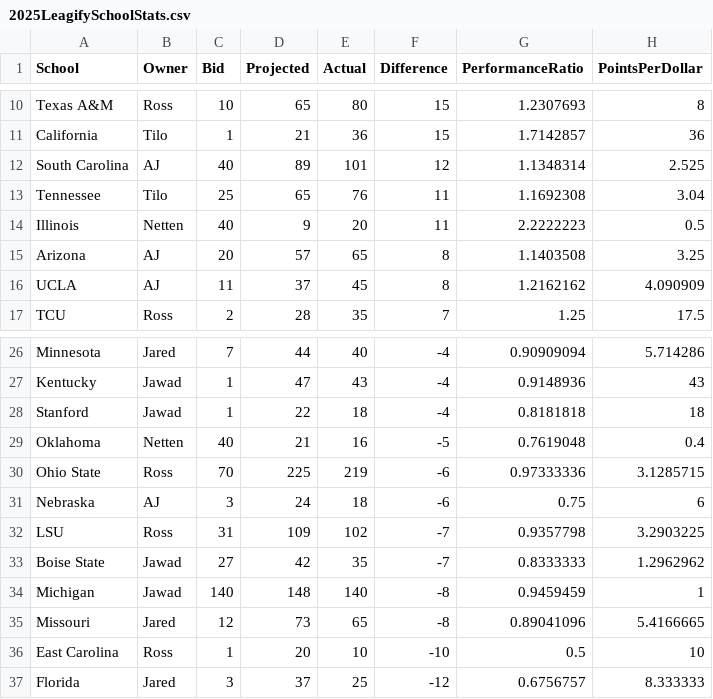
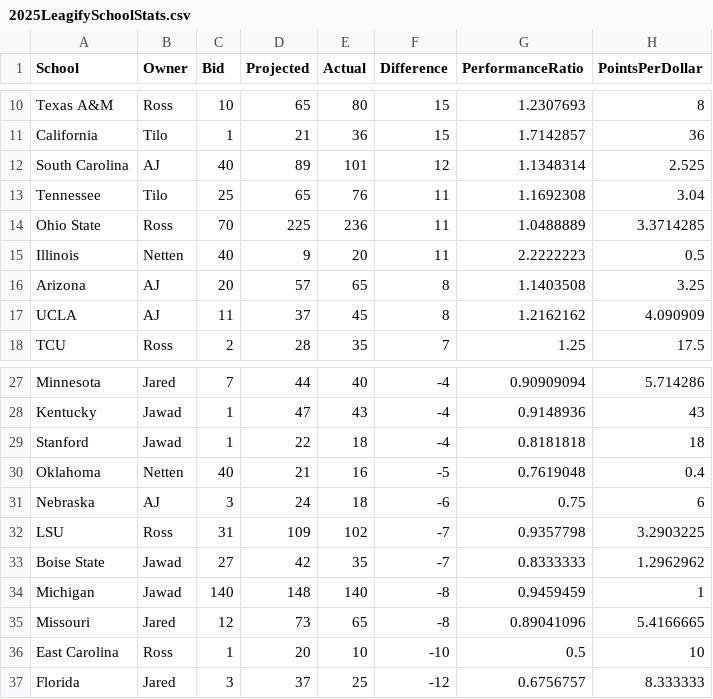
Before and after one commit to zo0o0ot/draft-scorer-nfl, a CSV file: leagify-result-stats/2025/2025LeagifySchoolStats.csv, drawn as a sheet; only a part is shown, gaps mark what is left out.

Commit message:
Pick 148: 🏈Ty Hamilton🏈 from Ohio State gives 17 points to 👉Ross👈 via Trade

```diff
--- a/leagify-result-stats/2025/2025LeagifySchoolStats.csv
+++ b/leagify-result-stats/2025/2025LeagifySchoolStats.csv
@@ -13,2 +13,3 @@ South Carolina,AJ,40,89,101,12,1.1348314,2.525
 Tennessee,Tilo,25,65,76,11,1.1692308,3.04
+Ohio State,Ross,70,225,236,11,1.0488889,3.3714285
 Illinois,Netten,40,9,20,11,2.2222223,0.5
@@ -29,3 +30,2 @@ Stanford,Jawad,1,22,18,-4,0.8181818,18
 Oklahoma,Netten,40,21,16,-5,0.7619048,0.4
-Ohio State,Ross,70,225,219,-6,0.97333336,3.1285715
 Nebraska,AJ,3,24,18,-6,0.75,6
```
Also changed, not shown: leagify-result-stats/2025/2025DraftPointsBySchool.csv, 3 other files.
